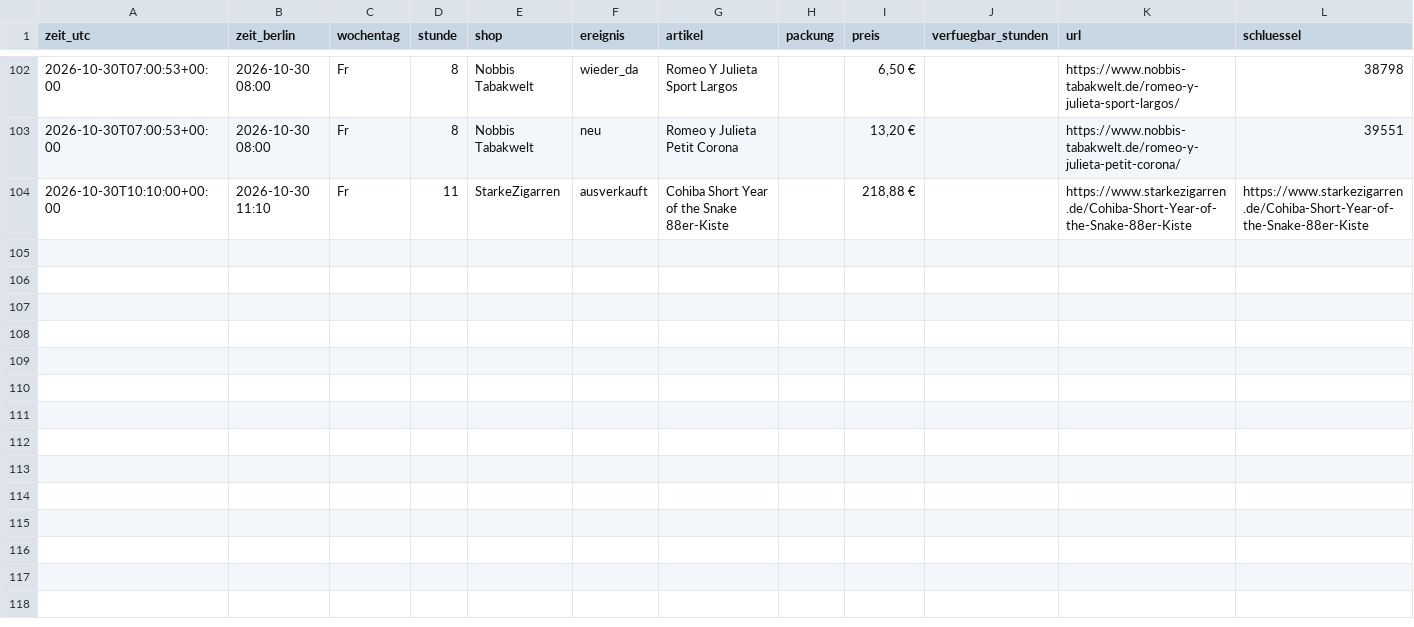
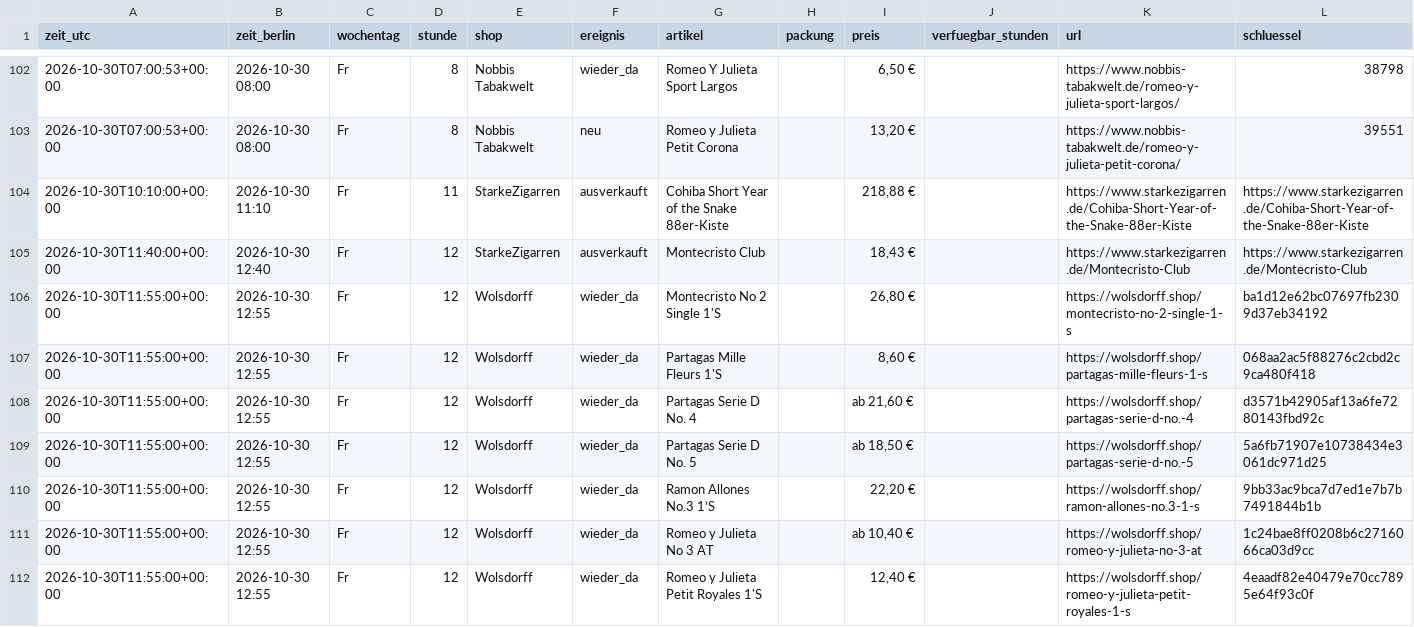
Before and after one commit to linusmw/habanos-waechter, a CSV file: verlauf.csv, drawn as a sheet; only a part is shown, gaps mark what is left out; the diff names each change by its address in the sheet, - before the commit and + after, or states it on an @@ line.

```diff
--- a/verlauf.csv
+++ b/verlauf.csv
+row 105: 2026-10-30T11:40:00+00:00 | 2026-10-30 12:40 | Fr | 12 | StarkeZigarren | ausverkauft | Montecristo Club |  | 18,43 € |  | https://www.starkezigarren.de/Montecristo-Club | https://www.starkezigarren.de/Montecristo-Club
+row 106: 2026-10-30T11:55:00+00:00 | 2026-10-30 12:55 | Fr | 12 | Wolsdorff | wieder_da | Montecristo No 2 Single 1'S |  | 26,80 € |  | https://wolsdorff.shop/montecristo-no-2-single-1-s | ba1d12e62bc07697fb2309d37eb34192
+row 107: 2026-10-30T11:55:00+00:00 | 2026-10-30 12:55 | Fr | 12 | Wolsdorff | wieder_da | Partagas Mille Fleurs 1'S |  | 8,60 € |  | https://wolsdorff.shop/partagas-mille-fleurs-1-s | 068aa2ac5f88276c2cbd2c9ca480f418
+row 108: 2026-10-30T11:55:00+00:00 | 2026-10-30 12:55 | Fr | 12 | Wolsdorff | wieder_da | Partagas Serie D No. 4 |  | ab 21,60 € |  | https://wolsdorff.shop/partagas-serie-d-no.-4 | d3571b42905af13a6fe7280143fbd92c
+row 109: 2026-10-30T11:55:00+00:00 | 2026-10-30 12:55 | Fr | 12 | Wolsdorff | wieder_da | Partagas Serie D No. 5 |  | ab 18,50 € |  | https://wolsdorff.shop/partagas-serie-d-no.-5 | 5a6fb71907e10738434e3061dc971d25
+row 110: 2026-10-30T11:55:00+00:00 | 2026-10-30 12:55 | Fr | 12 | Wolsdorff | wieder_da | Ramon Allones No.3 1’S |  | 22,20 € |  | https://wolsdorff.shop/ramon-allones-no.3-1-s | 9bb33ac9bca7d7ed1e7b7b7491844b1b
+row 111: 2026-10-30T11:55:00+00:00 | 2026-10-30 12:55 | Fr | 12 | Wolsdorff | wieder_da | Romeo y Julieta No 3 AT |  | ab 10,40 € |  | https://wolsdorff.shop/romeo-y-julieta-no-3-at | 1c24bae8ff0208b6c2716066ca03d9cc
+row 112: 2026-10-30T11:55:00+00:00 | 2026-10-30 12:55 | Fr | 12 | Wolsdorff | wieder_da | Romeo y Julieta Petit Royales 1'S |  | 12,40 € |  | https://wolsdorff.shop/romeo-y-julieta-petit-royales-1-s | 4eaadf82e40479e70cc7895e64f93c0f
```
Also changed, not shown: 2 other files.
